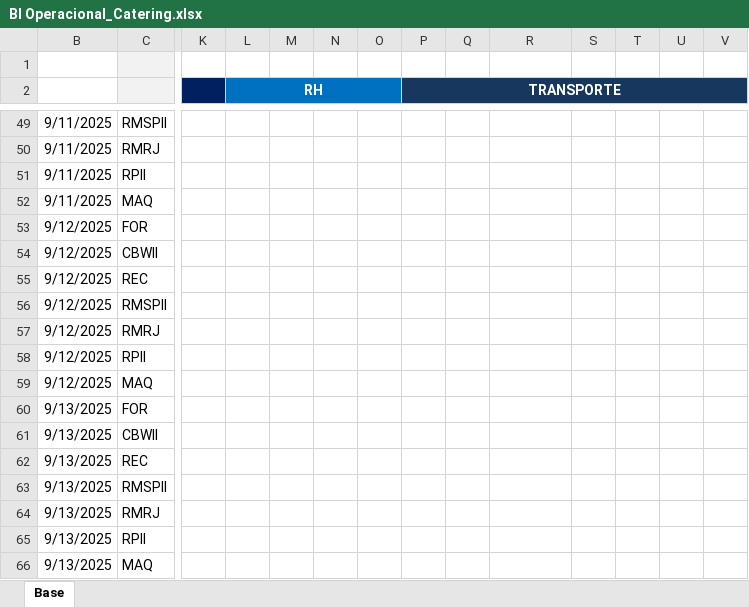
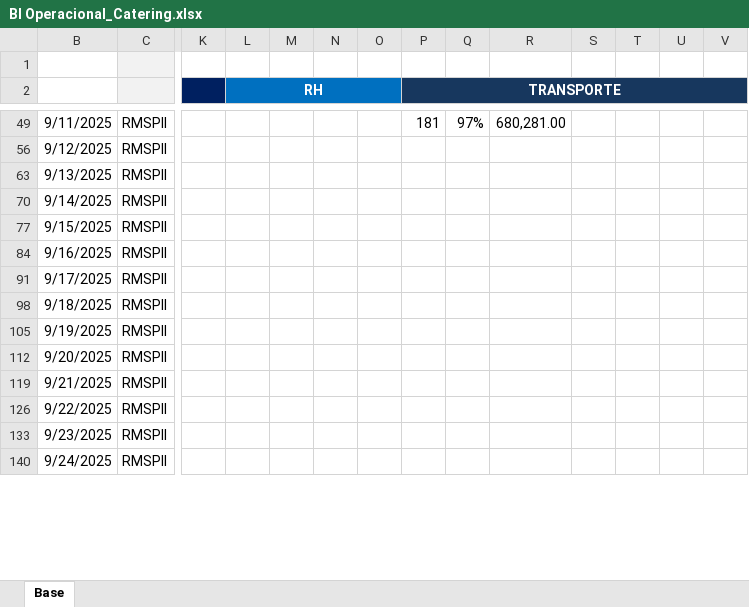
Before and after one commit to superfriokpis/catering, an Excel workbook: data/BI Operacional_Catering.xlsx, sheet Base, drawn as a sheet; only a part is shown, gaps mark what is left out; the shorter side is filled out with more unchanged rows; values as stored, in another font and other column widths than the file's, no borders; charts and pictures not drawn; rows hold the shown columns only; the diff covers the shown part only; the diff names each change by its address in the sheet, - before the commit and + after, or states it on an @@ line.

```diff
--- a/data/BI Operacional_Catering.xlsx (sheet Base)
+++ b/data/BI Operacional_Catering.xlsx (sheet Base)
-P49 (TRANSPORTE): (empty)
+P49 (TRANSPORTE): 181
-Q49: (empty)
+Q49: 97%
-R49: (empty)
+R49: 680,281.00
@@ row 50 hidden: 9/11/2025 | RMRJ @@
@@ row 51 hidden: 9/11/2025 | RPII @@
@@ row 52 hidden: 9/11/2025 | MAQ @@
@@ row 53 hidden: 9/12/2025 | FOR @@
@@ row 54 hidden: 9/12/2025 | CBWII @@
@@ row 55 hidden: 9/12/2025 | REC @@
@@ row 57 hidden: 9/12/2025 | RMRJ @@
@@ row 58 hidden: 9/12/2025 | RPII @@
@@ row 59 hidden: 9/12/2025 | MAQ @@
@@ row 60 hidden: 9/13/2025 | FOR @@
@@ row 61 hidden: 9/13/2025 | CBWII @@
@@ row 62 hidden: 9/13/2025 | REC @@
@@ row 64 hidden: 9/13/2025 | RMRJ @@
@@ row 65 hidden: 9/13/2025 | RPII @@
@@ row 66 hidden: 9/13/2025 | MAQ @@
```
Also changed, not shown: 16 removed rows, 769 hidden or unhidden rows and 10 edited cells elsewhere in this sheet, hidden cells.
